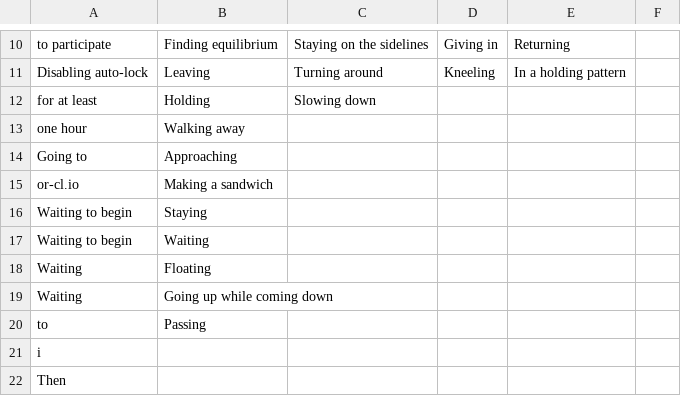
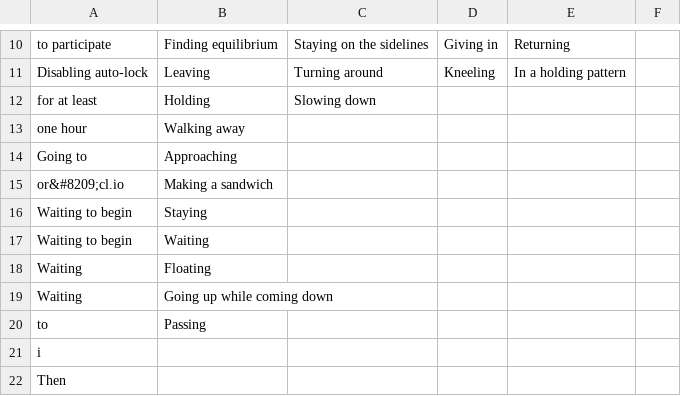
Before and after one commit to mimiyin/oracle, a CSV file: public/conductor/oracle.csv, drawn as a sheet; only a part is shown, gaps mark what is left out.

```diff
--- a/public/conductor/oracle.csv
+++ b/public/conductor/oracle.csv
@@ -14,3 +14,3 @@ one hour,Walking away,,,,
 Going to,Approaching,,,,
-or-cl.io,Making a sandwich,,,,
+or&#8209;cl.io,Making a sandwich,,,,
 Waiting to begin,Staying,,,,
```
Also changed, not shown: 1 other file.
